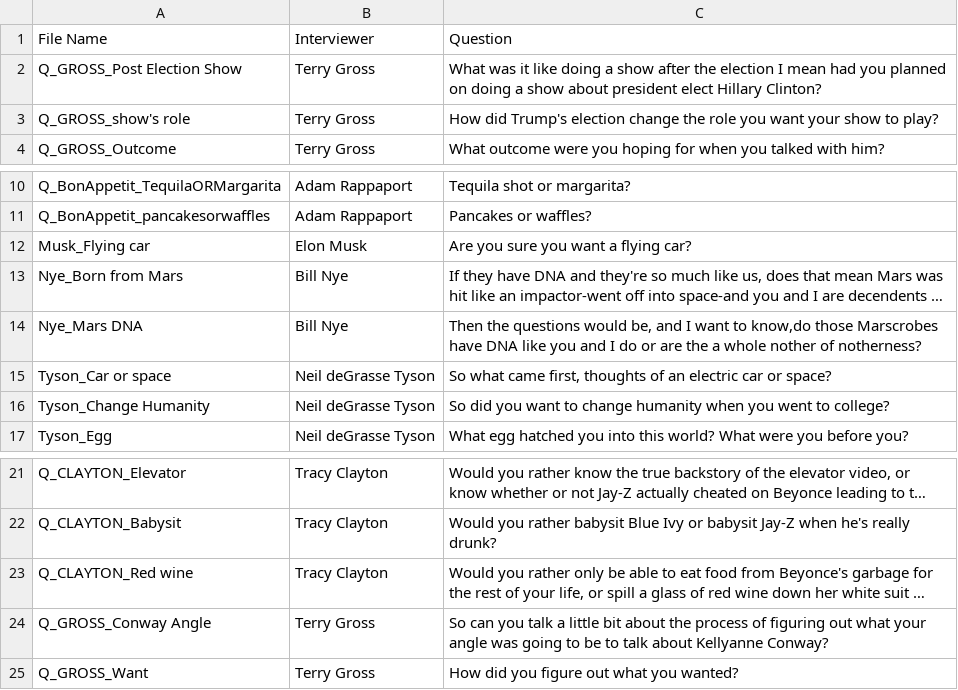
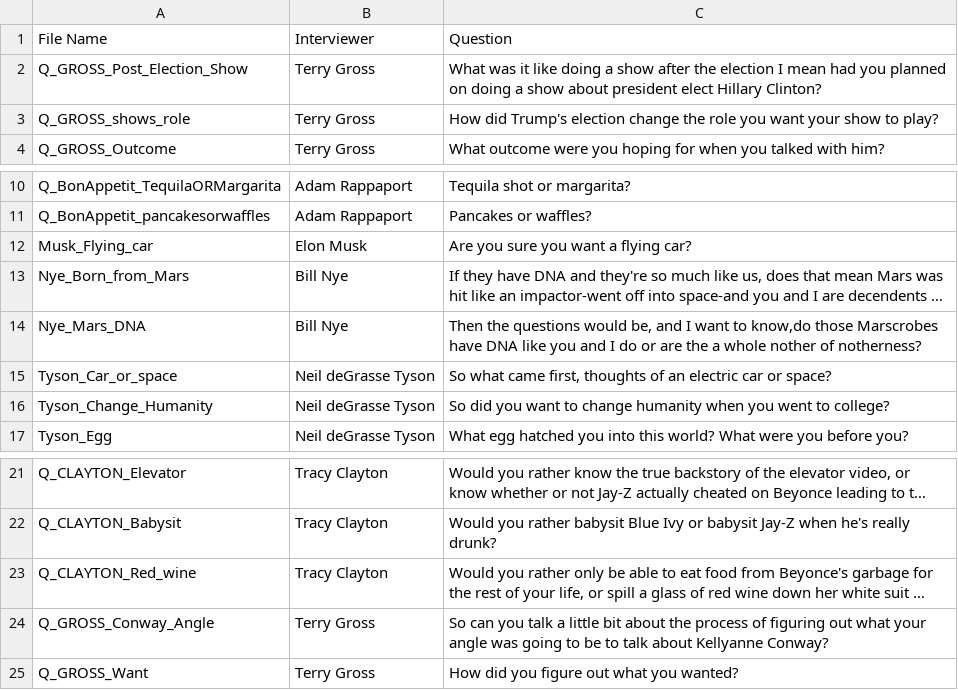
Before and after one commit to cheesymoo/podcast_madlib, a CSV file: backend/Questions.csv, drawn as a sheet; only a part is shown, gaps mark what is left out; long unchanged cells end in …; the diff names each change by its address in the sheet, - before the commit and + after, or states it on an @@ line.

Commit message:
Logging in the backend server and making the tg_bot more friendly.

```diff
--- a/backend/Questions.csv
+++ b/backend/Questions.csv
-A2: Q_GROSS_Post Election Show
+A2: Q_GROSS_Post_Election_Show
-A3: Q_GROSS_show's role
+A3: Q_GROSS_shows_role
-A12: Musk_Flying car
+A12: Musk_Flying_car
-A13: Nye_Born from Mars
+A13: Nye_Born_from_Mars
-A14: Nye_Mars DNA
+A14: Nye_Mars_DNA
-A15: Tyson_Car or space
+A15: Tyson_Car_or_space
-A16: Tyson_Change Humanity
+A16: Tyson_Change_Humanity
-A23: Q_CLAYTON_Red wine
+A23: Q_CLAYTON_Red_wine
-A24: Q_GROSS_Conway Angle
+A24: Q_GROSS_Conway_Angle
```
Also changed, not shown: 2 other files.
